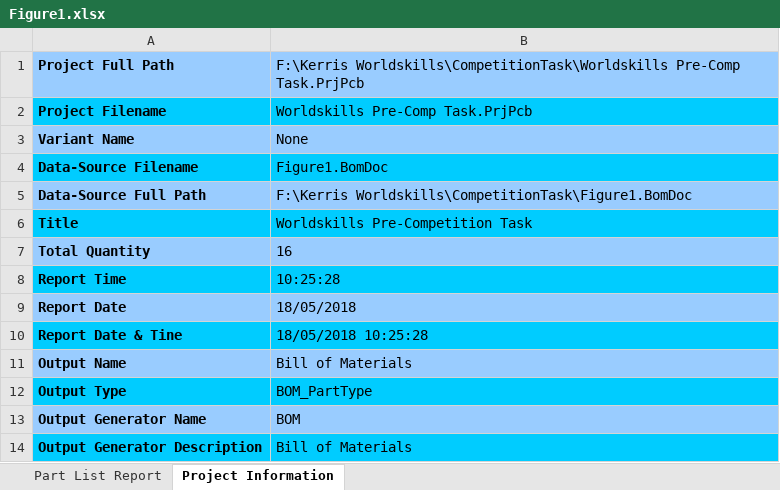
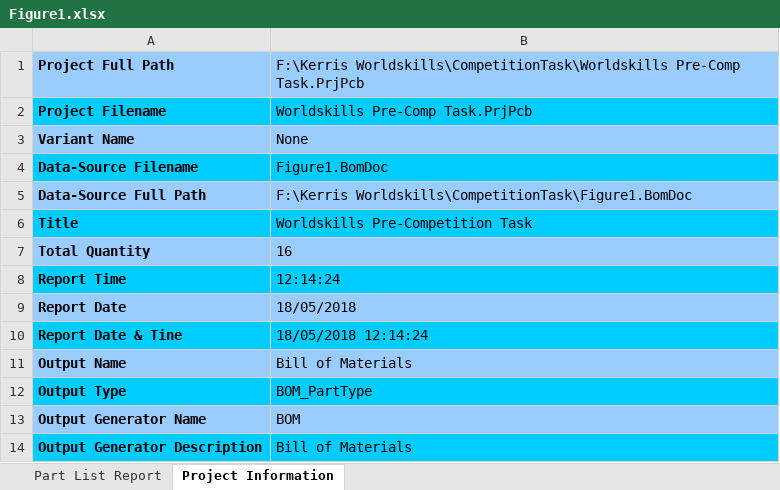
Before and after one commit to KerrisB/CompetitionTask, an Excel workbook: Project Outputs for Worldskills Pre-Comp Task/Figure1.xlsx, sheet Project Information, drawn as a sheet; values as stored, in another font and other column widths than the file's, no borders; the diff names each change by its address in the sheet, - before the commit and + after, or states it on an @@ line.

```diff
--- a/Project Outputs for Worldskills Pre-Comp Task/Figure1.xlsx (sheet Project Information)
+++ b/Project Outputs for Worldskills Pre-Comp Task/Figure1.xlsx (sheet Project Information)
-B8: 10:25:28
+B8: 12:14:24
-B10: 18/05/2018 10:25:28
+B10: 18/05/2018 12:14:24
```
Also changed, not shown: sheet Part List Report, 15 other files.
